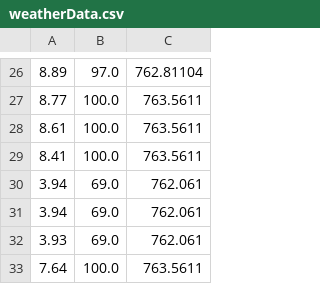
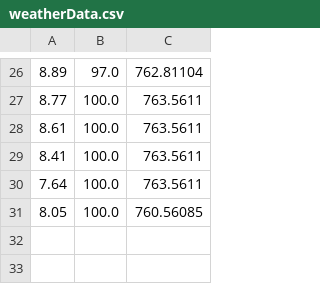
Before and after one commit to Yurii-Kavuza/ExternalJavaPersonal, a CSV file: weatherStation/target/classes/savedData/weatherData.csv, drawn as a sheet; only a part is shown, gaps mark what is left out; removed rows and columns are numbered as before the commit, all else as after; the diff names each change by its address in the sheet, - before the commit and + after, or states it on an @@ line.

```diff
--- a/weatherStation/target/classes/savedData/weatherData.csv
+++ b/weatherStation/target/classes/savedData/weatherData.csv
-row 30: 3.94 | 69.0 | 762.061
-row 31: 3.94 | 69.0 | 762.061
-row 32: 3.93 | 69.0 | 762.061
+row 31: 8.05 | 100.0 | 760.56085
```
Also changed, not shown: weatherStation/src/main/resources/savedData/weatherData.csv, 2 other files.
